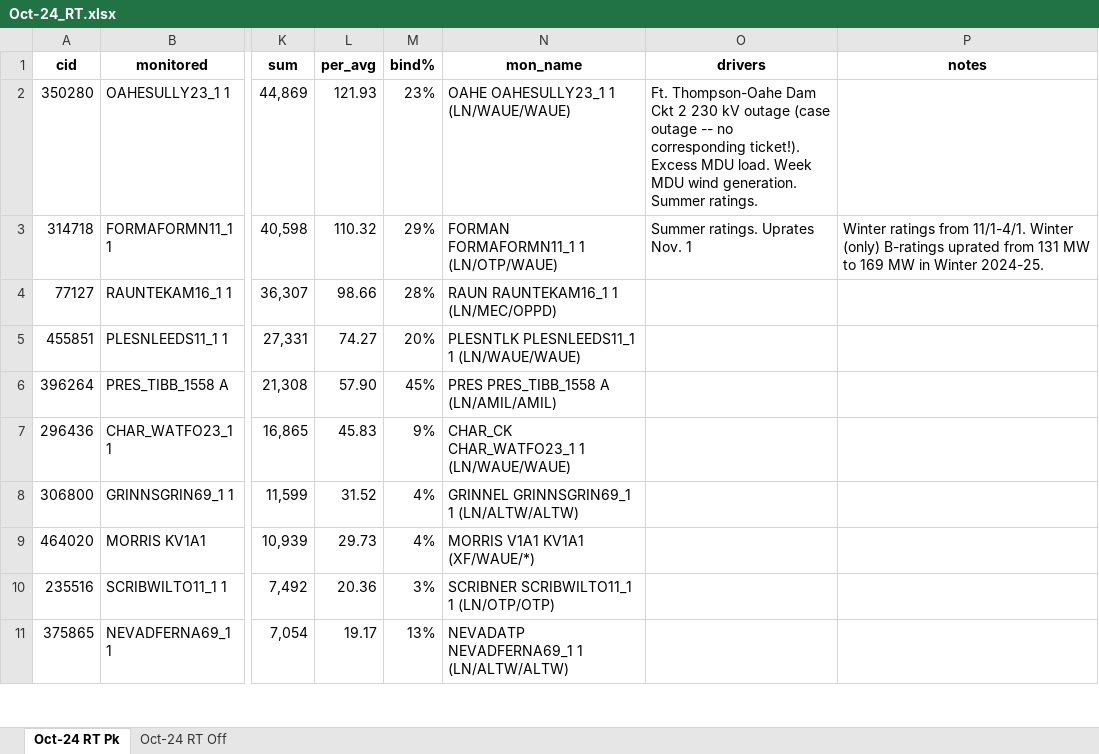
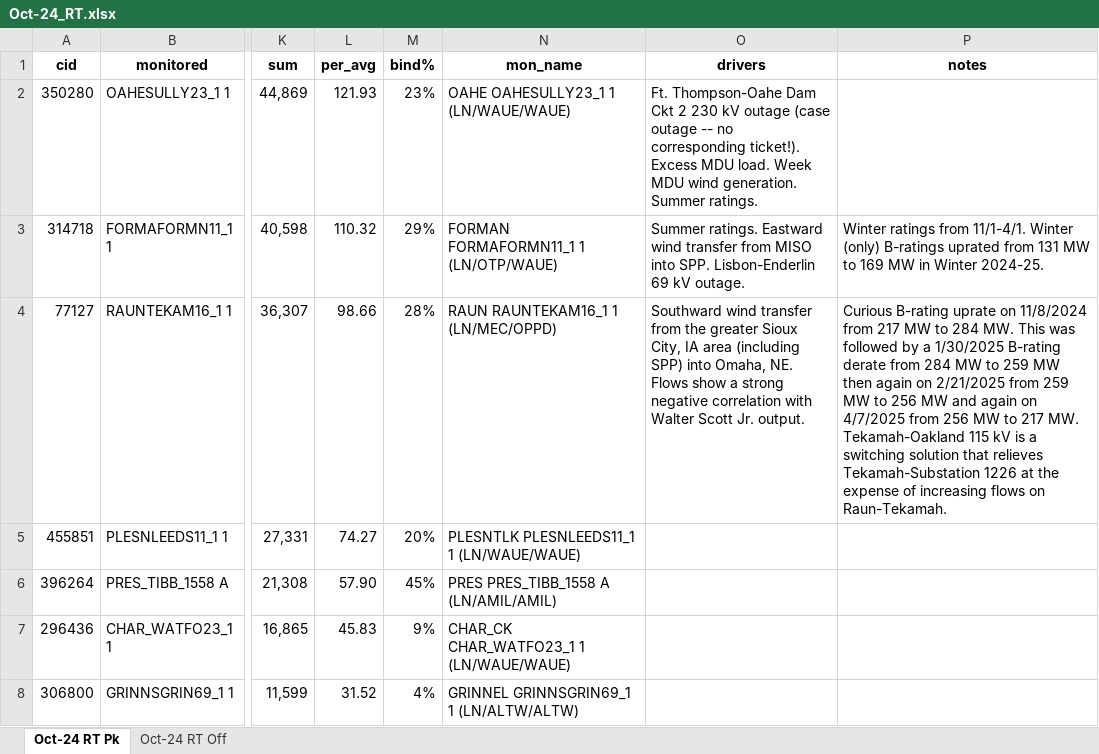
Before and after one commit to lgrahamphd/logan-obsidian, an Excel workbook: MISO/Constraint Analyses/Top Congestion Reports/Oct-24_RT.xlsx, sheet Oct-24 RT Pk, drawn as a sheet; only a part is shown, gaps mark what is left out; the shorter side is filled out with more unchanged rows; values as stored, in another font and other column widths than the file's, no borders; the diff names each change by its address in the sheet, - before the commit and + after, or states it on an @@ line.

```diff
--- a/MISO/Constraint Analyses/Top Congestion Reports/Oct-24_RT.xlsx (sheet Oct-24 RT Pk)
+++ b/MISO/Constraint Analyses/Top Congestion Reports/Oct-24_RT.xlsx (sheet Oct-24 RT Pk)
-O3 (drivers): Summer ratings. Uprates Nov. 1
+O3 (drivers): Summer ratings. Eastward wind transfer from MISO into SPP. Lisbon-Enderlin 69 kV outage.
-O4 (drivers): (empty)
+O4 (drivers): Southward wind transfer from the greater Sioux City, IA area (including SPP) into Omaha, NE. Flows show a strong negative correlation with Walter Scott Jr. output.
-P4 (notes): (empty)
+P4 (notes): Curious B-rating uprate on 11/8/2024 from 217 MW to 284 MW. This was followed by a 1/30/2025 B-rating derate from 284 MW to 259 MW then again on 2/21/2025 from 259 MW to 256 MW and again on 4/7/2025 from 256 MW to 217 MW. Tekamah-Oakland 115 kV is a switching solution that relieves Tekamah-Substation 1226 at the expense of increasing flows on Raun-Tekamah.
```
Also changed, not shown: sheet Oct-24 RT Off, 1 other file.
